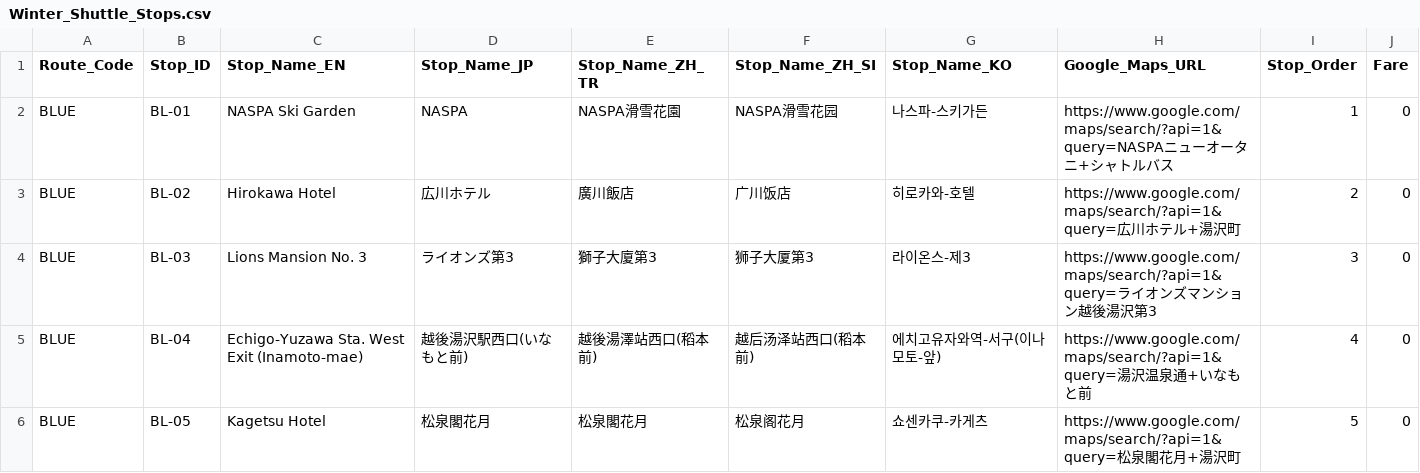
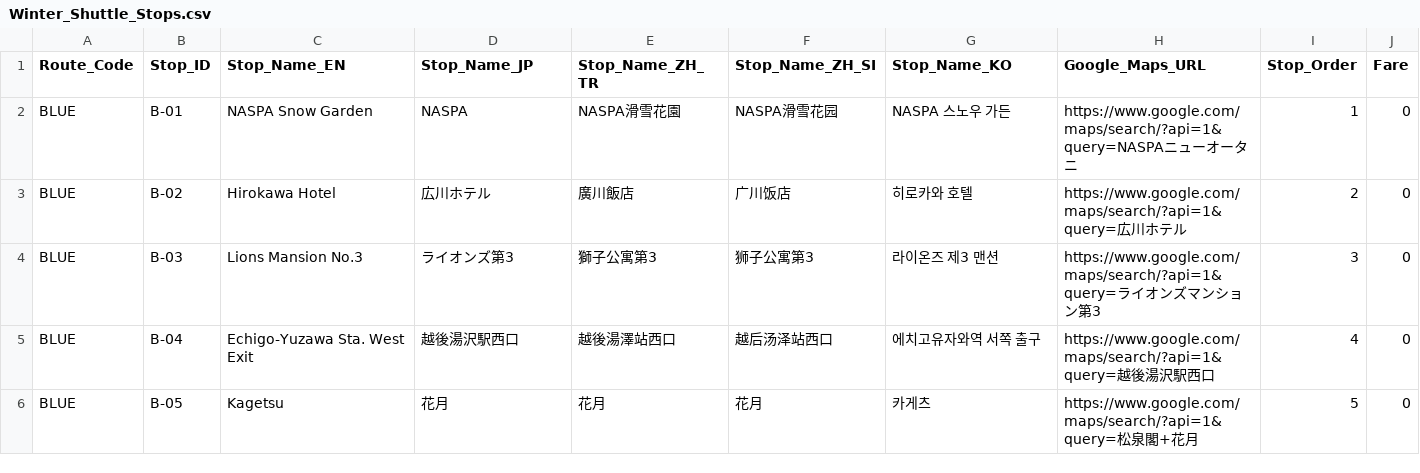
Before and after one commit to umiwumi/transit-digitization, a CSV file: Winter_Shuttle_Stops.csv, drawn as a sheet; only a part is shown; the diff covers the shown part only.

```diff
--- a/Winter_Shuttle_Stops.csv
+++ b/Winter_Shuttle_Stops.csv
@@ -1,6 +1,6 @@
 Route_Code,Stop_ID,Stop_Name_EN,Stop_Name_JP,Stop_Name_ZH_TR,Stop_Name_ZH_SI,Stop_Name_KO,Google_Maps_URL,Stop_Order,Fare
-BLUE,BL-01,NASPA Ski Garden,NASPA,NASPA滑雪花園,NASPA滑雪花园,나스파-스키가든,https://www.google.com/maps/search/?api=1&query=NASPAニューオータニ+シャトルバス,1,0
-BLUE,BL-02,Hirokawa Hotel,広川ホテル,廣川飯店,广川饭店,히로카와-호텔,https://www.google.com/maps/search/?api=1&query=広川ホテル+湯沢町,2,0
-BLUE,BL-03,Lions Mansion No. 3,ライオンズ第3,獅子大廈第3,狮子大厦第3,라이온스-제3,https://www.google.com/maps/search/?api=1&query=ライオンズマンション越後湯沢第3,3,0
-BLUE,BL-04,Echigo-Yuzawa Sta. West Exit (Inamoto-mae),越後湯沢駅西口(いなもと前),越後湯澤站西口(稻本前),越后汤泽站西口(稻本前),에치고유자와역-서구(이나모토-앞),https://www.google.com/maps/search/?api=1&query=湯沢温泉通+いなもと前,4,0
-BLUE,BL-05,Kagetsu Hotel,松泉閣花月,松泉閣花月,松泉阁花月,쇼센카쿠-카게츠,https://www.google.com/maps/search/?api=1&query=松泉閣花月+湯沢町,5,0
+BLUE,B-01,NASPA Snow Garden,NASPA,NASPA滑雪花園,NASPA滑雪花园,NASPA 스노우 가든,https://www.google.com/maps/search/?api=1&query=NASPAニューオータニ,1,0
+BLUE,B-02,Hirokawa Hotel,広川ホテル,廣川飯店,广川饭店,히로카와 호텔,https://www.google.com/maps/search/?api=1&query=広川ホテル,2,0
+BLUE,B-03,Lions Mansion No.3,ライオンズ第3,獅子公寓第3,狮子公寓第3,라이온즈 제3 맨션,https://www.google.com/maps/search/?api=1&query=ライオンズマンション第3,3,0
+BLUE,B-04,Echigo-Yuzawa Sta. West Exit,越後湯沢駅西口,越後湯澤站西口,越后汤泽站西口,에치고유자와역 서쪽 출구,https://www.google.com/maps/search/?api=1&query=越後湯沢駅西口,4,0
+BLUE,B-05,Kagetsu,花月,花月,花月,카게츠,https://www.google.com/maps/search/?api=1&query=松泉閣+花月,5,0
```
Also changed, not shown: 1 added row, 1 removed row and 34 edited cells elsewhere in this file.
